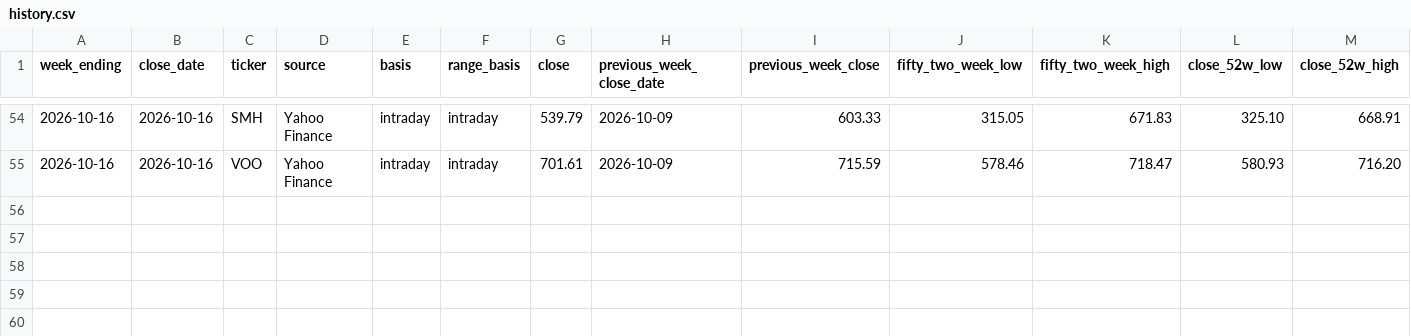
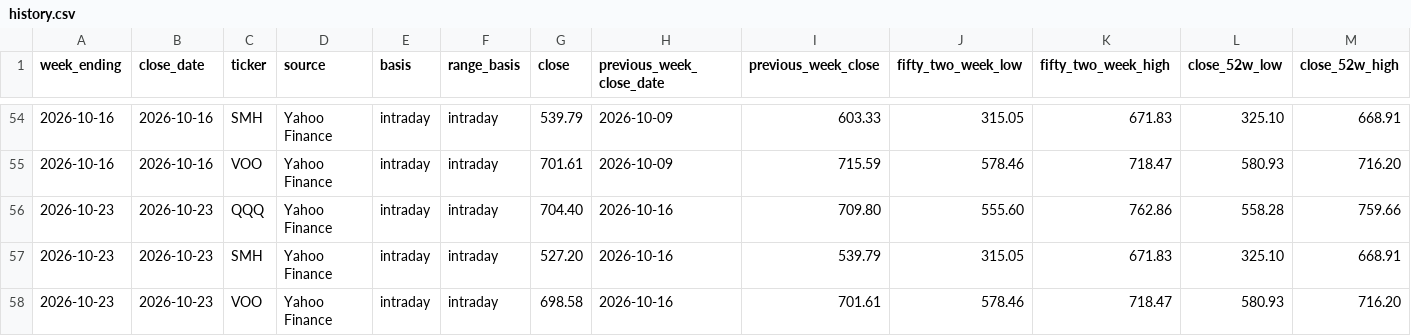
Before and after one commit to WillGaoLab/MarketTrackingSystem, a CSV file: reports/history.csv, drawn as a sheet; only a part is shown, gaps mark what is left out; rows hold the shown columns only; the diff names each change by its address in the sheet, - before the commit and + after, or states it on an @@ line.

```diff
--- a/reports/history.csv
+++ b/reports/history.csv
+row 56: 2026-10-23 | 2026-10-23 | QQQ | Yahoo Finance | intraday | intraday | 704.40 | 2026-10-16 | 709.80 | 555.60 | 762.86 | 558.28 | 759.66
+row 57: 2026-10-23 | 2026-10-23 | SMH | Yahoo Finance | intraday | intraday | 527.20 | 2026-10-16 | 539.79 | 315.05 | 671.83 | 325.10 | 668.91
+row 58: 2026-10-23 | 2026-10-23 | VOO | Yahoo Finance | intraday | intraday | 698.58 | 2026-10-16 | 701.61 | 578.46 | 718.47 | 580.93 | 716.20
```
Also changed, not shown: 1 other file.
